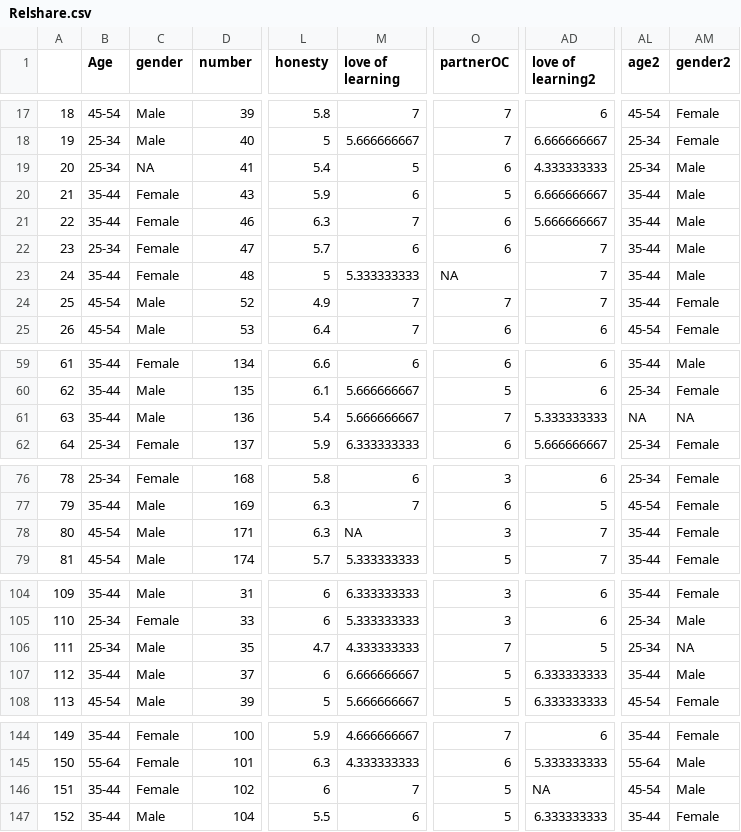
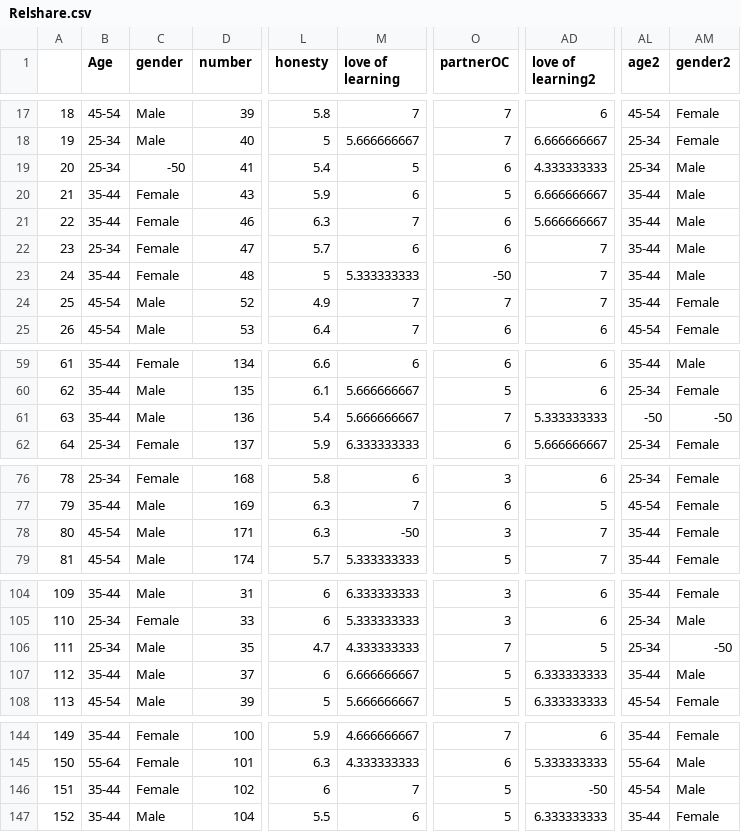
Before and after one commit to danaetroupe/relationship_optimization, a CSV file: Relshare.csv, drawn as a sheet; only a part is shown, gaps mark what is left out; the diff names each change by its address in the sheet, - before the commit and + after, or states it on an @@ line.

```diff
--- a/Relshare.csv
+++ b/Relshare.csv
-C19 (gender): NA
+C19 (gender): -50
-O23 (partnerOC): NA
+O23 (partnerOC): -50
-AL61 (age2): NA
+AL61 (age2): -50
-AM61 (gender2): NA
+AM61 (gender2): -50
-M78 (love of learning): NA
+M78 (love of learning): -50
-AM106 (gender2): NA
+AM106 (gender2): -50
-AD146 (love of learning2): NA
+AD146 (love of learning2): -50
```
Also changed, not shown: 15 other files.
